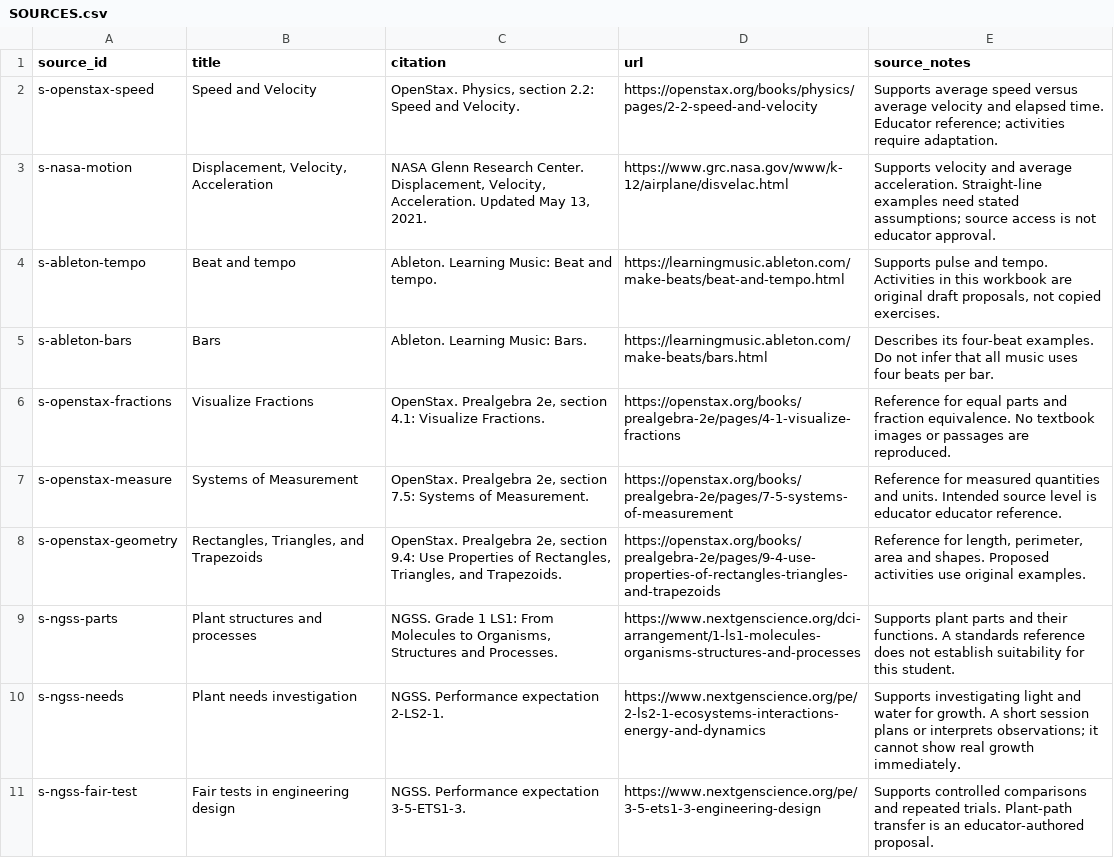
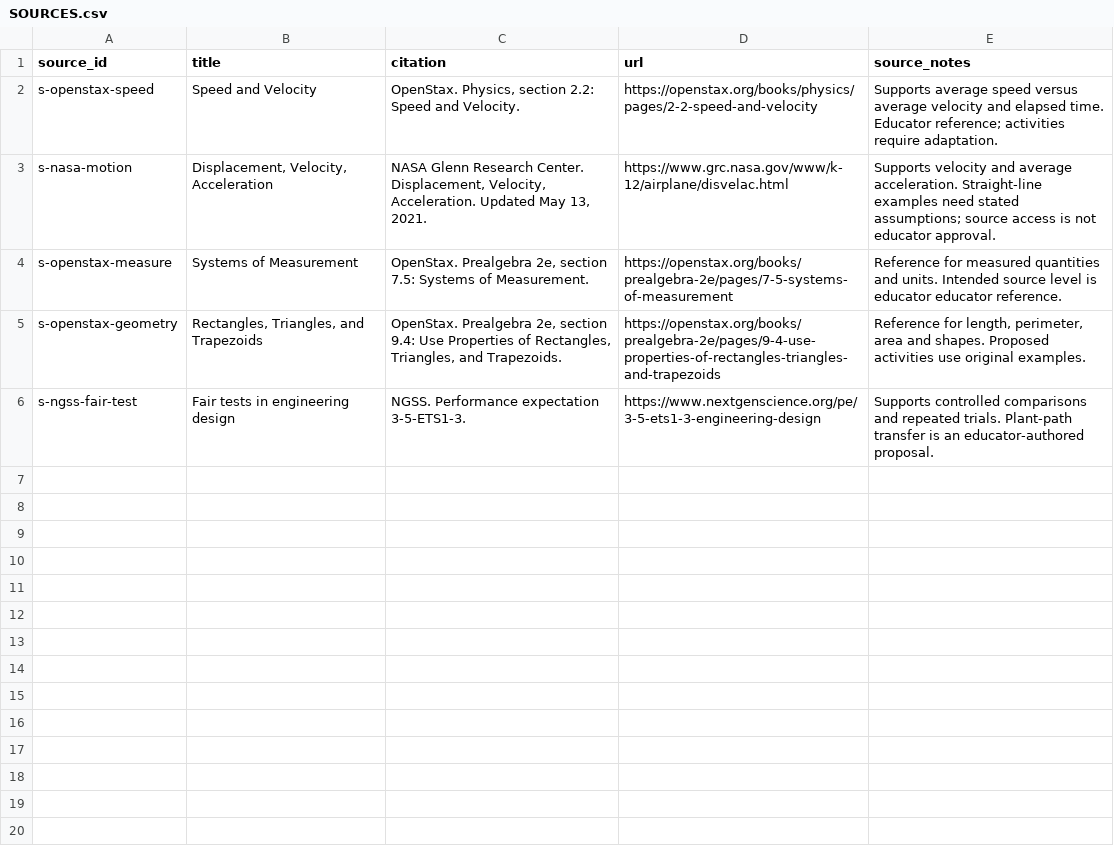
Before and after one commit to torenunez/lerni, a CSV file: curation/examples/educator-paths-v1-draft/SOURCES.csv, drawn as a sheet; the diff names each change by its address in the sheet, - before the commit and + after, or states it on an @@ line.

```diff
--- a/curation/examples/educator-paths-v1-draft/SOURCES.csv
+++ b/curation/examples/educator-paths-v1-draft/SOURCES.csv
-row 4: s-ableton-tempo | Beat and tempo | Ableton. Learning Music: Beat and tempo. | https://learningmusic.ableton.com/make-beats/beat-and-tempo.html | Supports pulse and tempo. Activities in this workbook are original draft proposals, not copied exercises.
-row 5: s-ableton-bars | Bars | Ableton. Learning Music: Bars. | https://learningmusic.ableton.com/make-beats/bars.html | Describes its four-beat examples. Do not infer that all music uses four beats per bar.
-row 6: s-openstax-fractions | Visualize Fractions | OpenStax. Prealgebra 2e, section 4.1: Visualize Fractions. | https://openstax.org/books/prealgebra-2e/pages/4-1-visualize-fractions | Reference for equal parts and fraction equivalence. No textbook images or passages are reproduced.
-row 9: s-ngss-parts | Plant structures and processes | NGSS. Grade 1 LS1: From Molecules to Organisms, Structures and Processes. | https://www.nextgenscience.org/dci-arrangement/1-ls1-molecules-organisms-structures-and-processes | Supports plant parts and their functions. A standards reference does not establish suitability for this student.
-row 10: s-ngss-needs | Plant needs investigation | NGSS. Performance expectation 2-LS2-1. | https://www.nextgenscience.org/pe/2-ls2-1-ecosystems-interactions-energy-and-dynamics | Supports investigating light and water for growth. A short session plans or interprets observations; it cannot show real growth immediately.
```
Also changed, not shown: curation/examples/educator-paths-v1-draft/CONNECTIONS.csv, curation/examples/educator-paths-v1-draft/NODES.csv, 16 other files.
